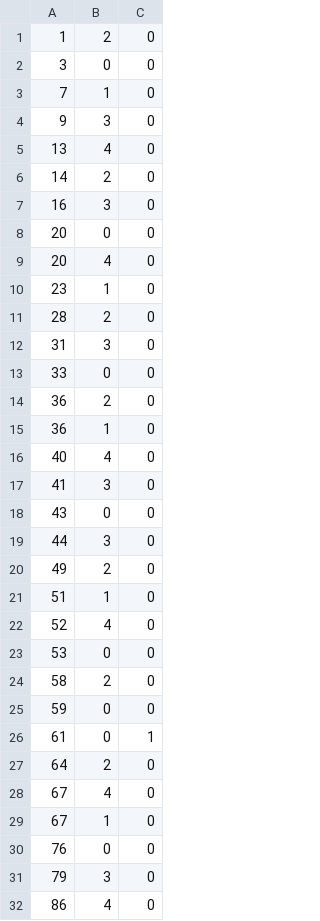
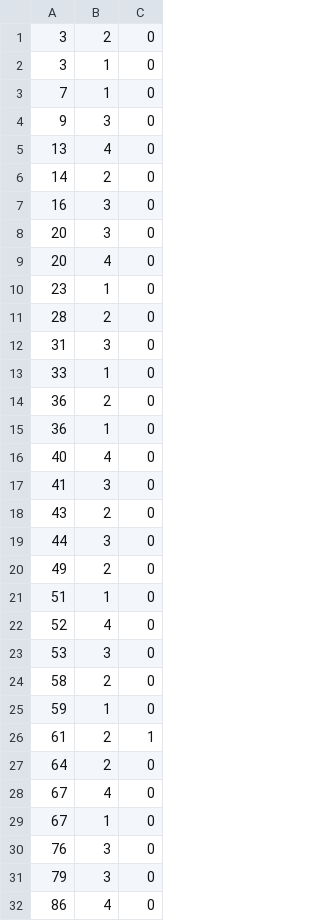
Before and after one commit to c17009/Kanabun, a CSV file: kanabun/Assets/Resources/CSV/Test.csv, drawn as a sheet; only a part is shown; the diff covers the shown part only.

```diff
--- a/kanabun/Assets/Resources/CSV/Test.csv
+++ b/kanabun/Assets/Resources/CSV/Test.csv
@@ -1,3 +1,3 @@
-1,2,0
-3,0,0
+3,2,0
+3,1,0
 7,1,0
@@ -7,3 +7,3 @@
 16,3,0
-20,0,0
+20,3,0
 20,4,0
@@ -12,3 +12,3 @@
 31,3,0
-33,0,0
+33,1,0
 36,2,0
@@ -17,3 +17,3 @@
 41,3,0
-43,0,0
+43,2,0
 44,3,0
@@ -22,6 +22,6 @@
 52,4,0
-53,0,0
+53,3,0
 58,2,0
-59,0,0
-61,0,1
+59,1,0
+61,2,1
 64,2,0
@@ -29,3 +29,3 @@
 67,1,0
-76,0,0
+76,3,0
 79,3,0
```
Also changed, not shown: 3 edited cells elsewhere in this file, 4 other files.
